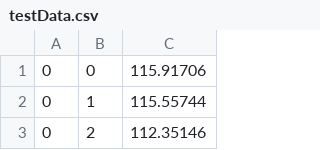
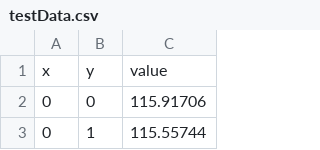
Before and after one commit to cleira0501/3d_Scanner, a CSV file: testData.csv, drawn as a sheet; only a part is shown; the shorter side is filled out with more unchanged rows.

```diff
--- a/testData.csv
+++ b/testData.csv
@@ -1 +1,2 @@
+x,y,value
 0,0,115.91706
```
Also changed, not shown: 1 other file.
